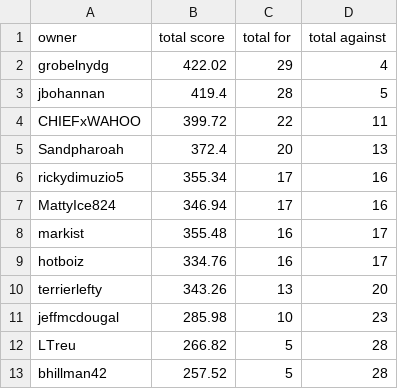
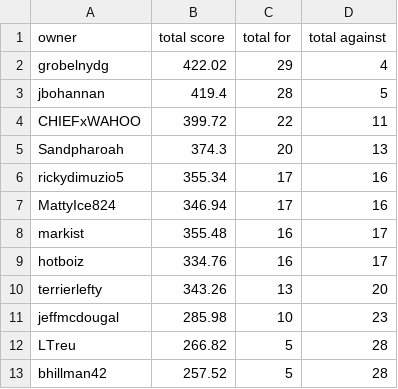
Before and after one commit to markis/backyard-brawl, a CSV file: data/total.csv, drawn as a sheet.

Commit message:
Update Score

```diff
--- a/data/total.csv
+++ b/data/total.csv
@@ -4,3 +4,3 @@ jbohannan,419.4,28,5
 CHIEFxWAHOO,399.72,22,11
-Sandpharoah,372.4,20,13
+Sandpharoah,374.3,20,13
 rickydimuzio5,355.34,17,16
```
Also changed, not shown: data/week3.csv.
